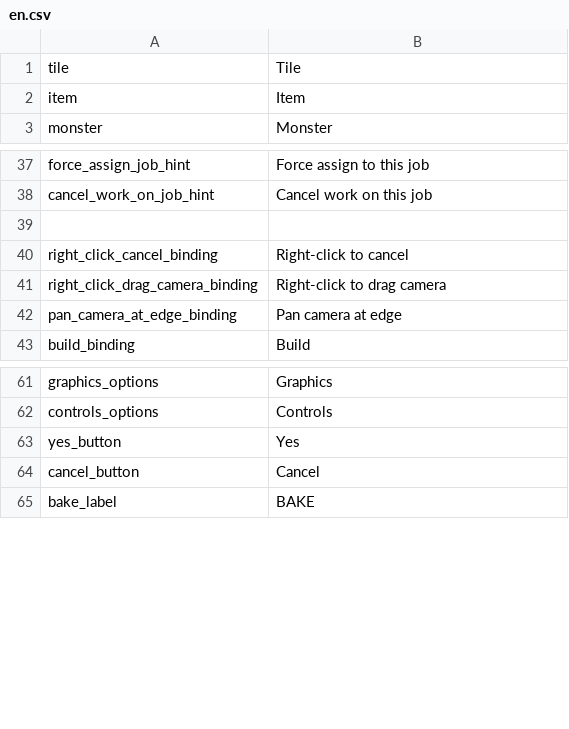
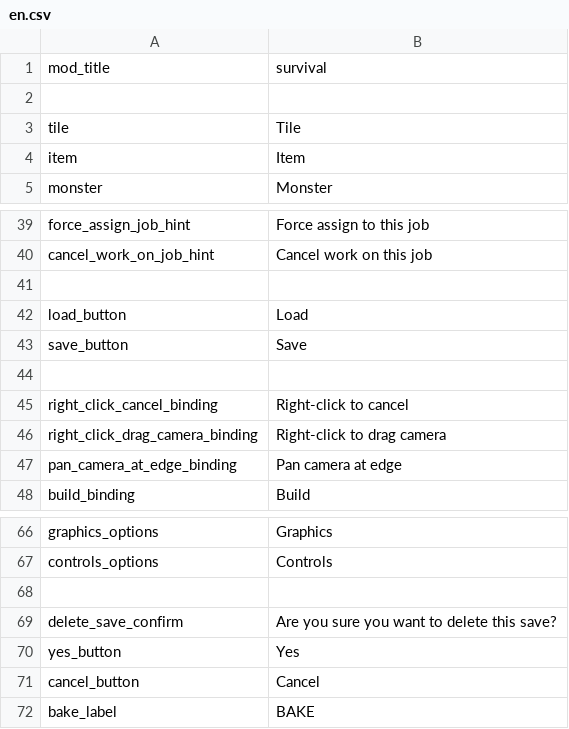
Before and after one commit to radnyx-games/lilguys-mods, a CSV file: base/locales/en.csv, drawn as a sheet; only a part is shown, gaps mark what is left out; the diff names each change by its address in the sheet, - before the commit and + after, or states it on an @@ line.

```diff
--- a/base/locales/en.csv
+++ b/base/locales/en.csv
+row 1: mod_title | survival
+row 2: (empty)
+row 42: load_button | Load
+row 43: save_button | Save
+row 44: (empty)
+row 68: (empty)
+row 69: delete_save_confirm | Are you sure you want to delete this save?
```
Also changed, not shown: 1 other file.
